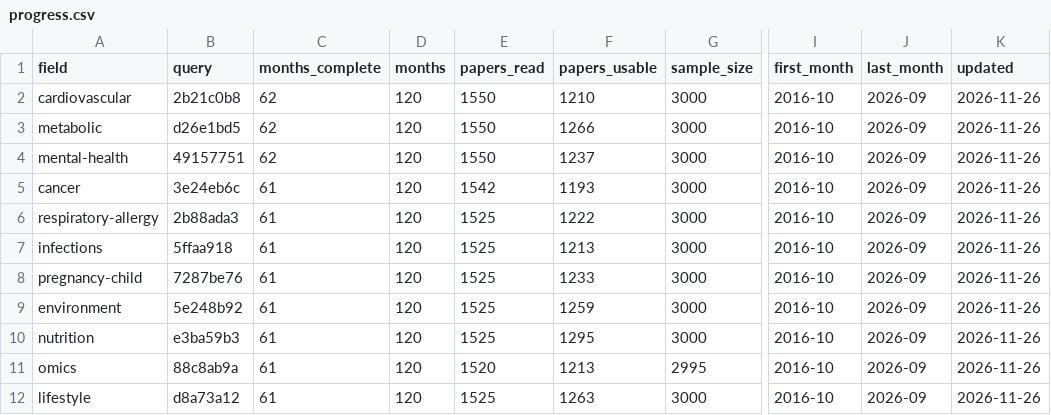
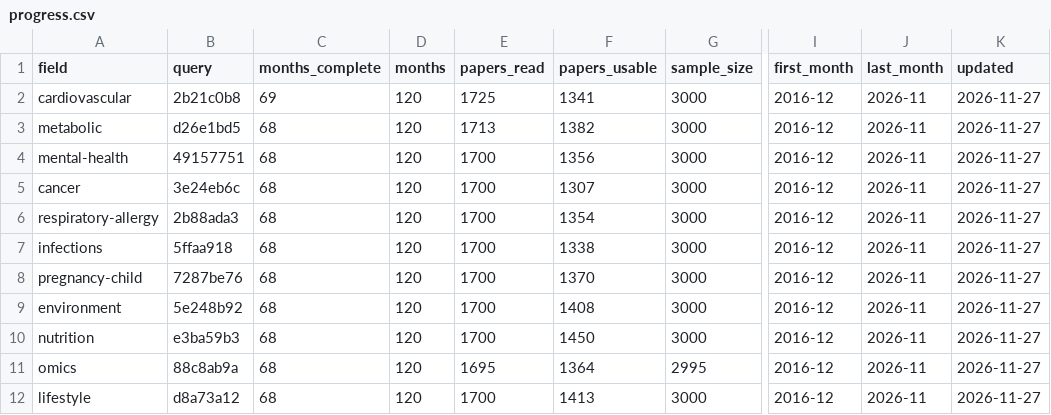
Before and after one commit to nfdi4health/datashield-function-ideas, a CSV file: literature-watch/reports/progress.csv, drawn as a sheet; only a part is shown, gaps mark what is left out; the diff names each change by its address in the sheet, - before the commit and + after, or states it on an @@ line.

Commit message:
data: literature watch, report

```diff
--- a/literature-watch/reports/progress.csv
+++ b/literature-watch/reports/progress.csv
-C2 (months_complete): 62
+C2 (months_complete): 69
-E2 (papers_read): 1550
+E2 (papers_read): 1725
-F2 (papers_usable): 1210
+F2 (papers_usable): 1341
-I2:I12 (first_month): 2016-10
+I2:I12 (first_month): 2016-12
-J2:J12 (last_month): 2026-09
+J2:J12 (last_month): 2026-11
-K2:K12 (updated): 2026-11-26
+K2:K12 (updated): 2026-11-27
-C3:C4 (months_complete): 62
+C3:C4 (months_complete): 68
-E3 (papers_read): 1550
+E3 (papers_read): 1713
-F3 (papers_usable): 1266
+F3 (papers_usable): 1382
-E4 (papers_read): 1550
+E4 (papers_read): 1700
-F4 (papers_usable): 1237
+F4 (papers_usable): 1356
-C5:C12 (months_complete): 61
+C5:C12 (months_complete): 68
-E5 (papers_read): 1542
+E5 (papers_read): 1700
-F5 (papers_usable): 1193
+F5 (papers_usable): 1307
-E6:E10 (papers_read): 1525
+E6:E10 (papers_read): 1700
-F6 (papers_usable): 1222
+F6 (papers_usable): 1354
-F7 (papers_usable): 1213
+F7 (papers_usable): 1338
-F8 (papers_usable): 1233
+F8 (papers_usable): 1370
-F9 (papers_usable): 1259
+F9 (papers_usable): 1408
-F10 (papers_usable): 1295
+F10 (papers_usable): 1450
-E11 (papers_read): 1520
+E11 (papers_read): 1695
-F11 (papers_usable): 1213
+F11 (papers_usable): 1364
-E12 (papers_read): 1525
+E12 (papers_read): 1700
-F12 (papers_usable): 1263
+F12 (papers_usable): 1413
```
Also changed, not shown: 1 other file.
